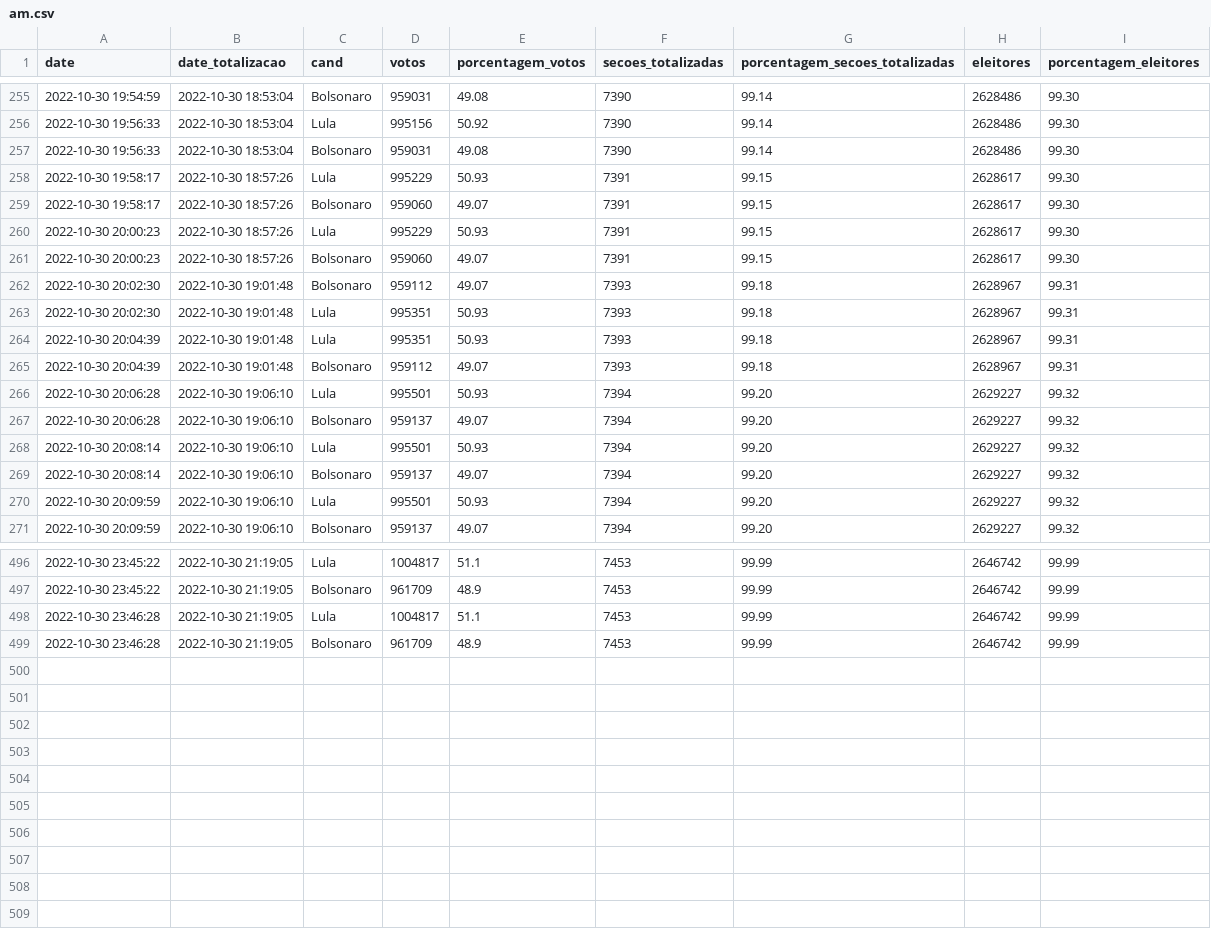
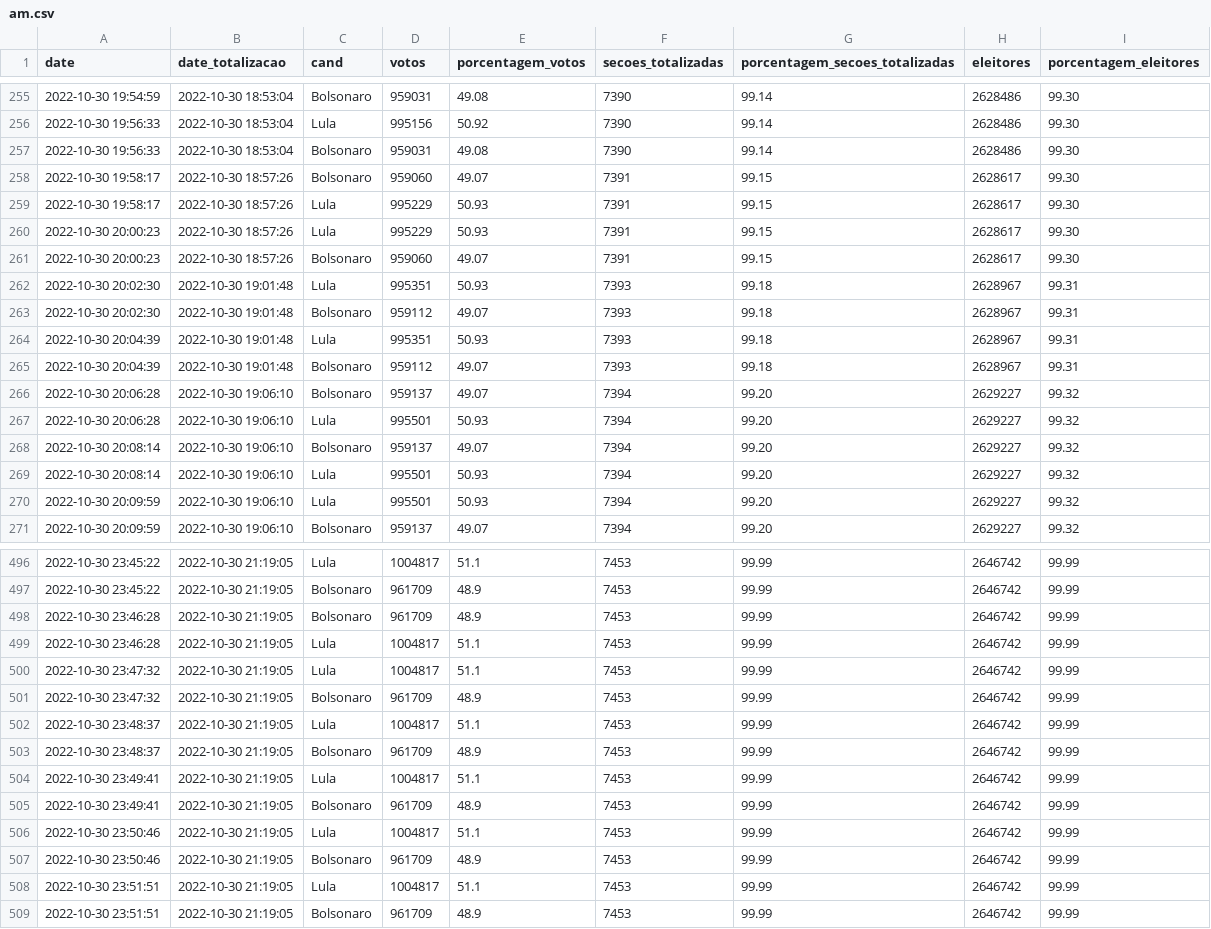
Before and after one commit to wcota/br_eleicoes_2022_2T, a CSV file: am.csv, drawn as a sheet; only a part is shown, gaps mark what is left out; the diff covers the shown part only.

```diff
--- a/am.csv
+++ b/am.csv
@@ -257,14 +257,14 @@ date,date_totalizacao,cand,votos,porcentagem_votos,secoes_totalizadas,porcentage
 2022-10-30 19:56:33,2022-10-30 18:53:04,Bolsonaro,959031,49.08,7390,99.14,2628486,99.30
+2022-10-30 19:58:17,2022-10-30 18:57:26,Bolsonaro,959060,49.07,7391,99.15,2628617,99.30
 2022-10-30 19:58:17,2022-10-30 18:57:26,Lula,995229,50.93,7391,99.15,2628617,99.30
-2022-10-30 19:58:17,2022-10-30 18:57:26,Bolsonaro,959060,49.07,7391,99.15,2628617,99.30
 2022-10-30 20:00:23,2022-10-30 18:57:26,Lula,995229,50.93,7391,99.15,2628617,99.30
 2022-10-30 20:00:23,2022-10-30 18:57:26,Bolsonaro,959060,49.07,7391,99.15,2628617,99.30
+2022-10-30 20:02:30,2022-10-30 19:01:48,Lula,995351,50.93,7393,99.18,2628967,99.31
 2022-10-30 20:02:30,2022-10-30 19:01:48,Bolsonaro,959112,49.07,7393,99.18,2628967,99.31
-2022-10-30 20:02:30,2022-10-30 19:01:48,Lula,995351,50.93,7393,99.18,2628967,99.31
 2022-10-30 20:04:39,2022-10-30 19:01:48,Lula,995351,50.93,7393,99.18,2628967,99.31
 2022-10-30 20:04:39,2022-10-30 19:01:48,Bolsonaro,959112,49.07,7393,99.18,2628967,99.31
+2022-10-30 20:06:28,2022-10-30 19:06:10,Bolsonaro,959137,49.07,7394,99.20,2629227,99.32
 2022-10-30 20:06:28,2022-10-30 19:06:10,Lula,995501,50.93,7394,99.20,2629227,99.32
-2022-10-30 20:06:28,2022-10-30 19:06:10,Bolsonaro,959137,49.07,7394,99.20,2629227,99.32
+2022-10-30 20:08:14,2022-10-30 19:06:10,Bolsonaro,959137,49.07,7394,99.20,2629227,99.32
 2022-10-30 20:08:14,2022-10-30 19:06:10,Lula,995501,50.93,7394,99.20,2629227,99.32
-2022-10-30 20:08:14,2022-10-30 19:06:10,Bolsonaro,959137,49.07,7394,99.20,2629227,99.32
 2022-10-30 20:09:59,2022-10-30 19:06:10,Lula,995501,50.93,7394,99.20,2629227,99.32
@@ -497,3 +497,13 @@ date,date_totalizacao,cand,votos,porcentagem_votos,secoes_totalizadas,porcentage
 2022-10-30 23:45:22,2022-10-30 21:19:05,Bolsonaro,961709,48.9,7453,99.99,2646742,99.99
+2022-10-30 23:46:28,2022-10-30 21:19:05,Bolsonaro,961709,48.9,7453,99.99,2646742,99.99
 2022-10-30 23:46:28,2022-10-30 21:19:05,Lula,1004817,51.1,7453,99.99,2646742,99.99
-2022-10-30 23:46:28,2022-10-30 21:19:05,Bolsonaro,961709,48.9,7453,99.99,2646742,99.99
+2022-10-30 23:47:32,2022-10-30 21:19:05,Lula,1004817,51.1,7453,99.99,2646742,99.99
+2022-10-30 23:47:32,2022-10-30 21:19:05,Bolsonaro,961709,48.9,7453,99.99,2646742,99.99
+2022-10-30 23:48:37,2022-10-30 21:19:05,Lula,1004817,51.1,7453,99.99,2646742,99.99
+2022-10-30 23:48:37,2022-10-30 21:19:05,Bolsonaro,961709,48.9,7453,99.99,2646742,99.99
+2022-10-30 23:49:41,2022-10-30 21:19:05,Lula,1004817,51.1,7453,99.99,2646742,99.99
+2022-10-30 23:49:41,2022-10-30 21:19:05,Bolsonaro,961709,48.9,7453,99.99,2646742,99.99
+2022-10-30 23:50:46,2022-10-30 21:19:05,Lula,1004817,51.1,7453,99.99,2646742,99.99
+2022-10-30 23:50:46,2022-10-30 21:19:05,Bolsonaro,961709,48.9,7453,99.99,2646742,99.99
+2022-10-30 23:51:51,2022-10-30 21:19:05,Lula,1004817,51.1,7453,99.99,2646742,99.99
+2022-10-30 23:51:51,2022-10-30 21:19:05,Bolsonaro,961709,48.9,7453,99.99,2646742,99.99
```
Also changed, not shown: 55 moved rows elsewhere in this file, am_extra.csv, br.csv, 3 other files.
